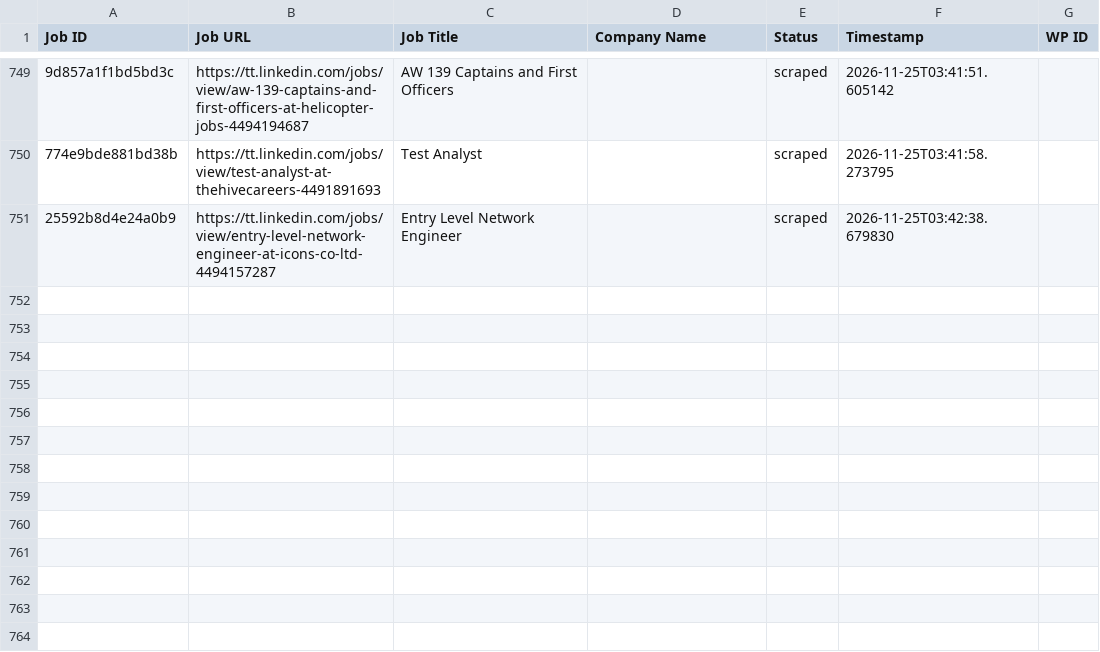
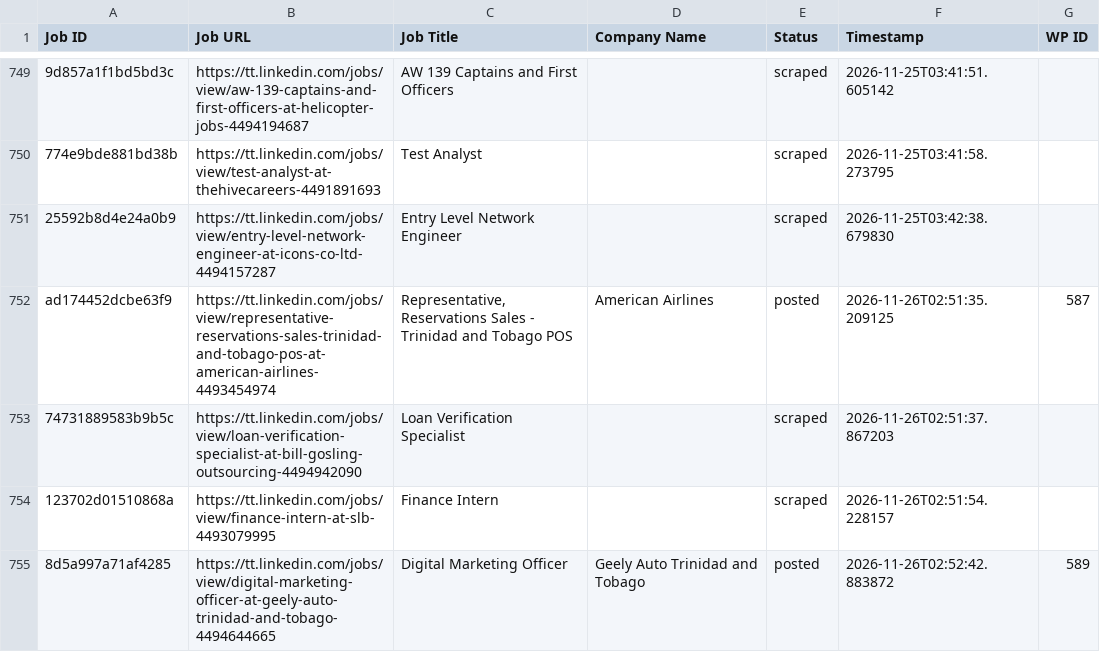
Before and after one commit to mimusdesign/tt, a CSV file: processed_jobs.csv, drawn as a sheet; only a part is shown, gaps mark what is left out; the diff names each change by its address in the sheet, - before the commit and + after, or states it on an @@ line.

```diff
--- a/processed_jobs.csv
+++ b/processed_jobs.csv
+row 752: ad174452dcbe63f9 | https://tt.linkedin.com/jobs/view/representative-reservations-sales-trinidad-and-tobago-pos-at-american-airlines-4493454974 | Representative, Reservations Sales - Trinidad and Tobago POS | American Airlines | posted | 2026-11-26T02:51:35.209125 | 587
+row 753: 74731889583b9b5c | https://tt.linkedin.com/jobs/view/loan-verification-specialist-at-bill-gosling-outsourcing-4494942090 | Loan Verification Specialist |  | scraped | 2026-11-26T02:51:37.867203
+row 754: 123702d01510868a | https://tt.linkedin.com/jobs/view/finance-intern-at-slb-4493079995 | Finance Intern |  | scraped | 2026-11-26T02:51:54.228157
+row 755: 8d5a997a71af4285 | https://tt.linkedin.com/jobs/view/digital-marketing-officer-at-geely-auto-trinidad-and-tobago-4494644665 | Digital Marketing Officer | Geely Auto Trinidad and Tobago | posted | 2026-11-26T02:52:42.883872 | 589
```
